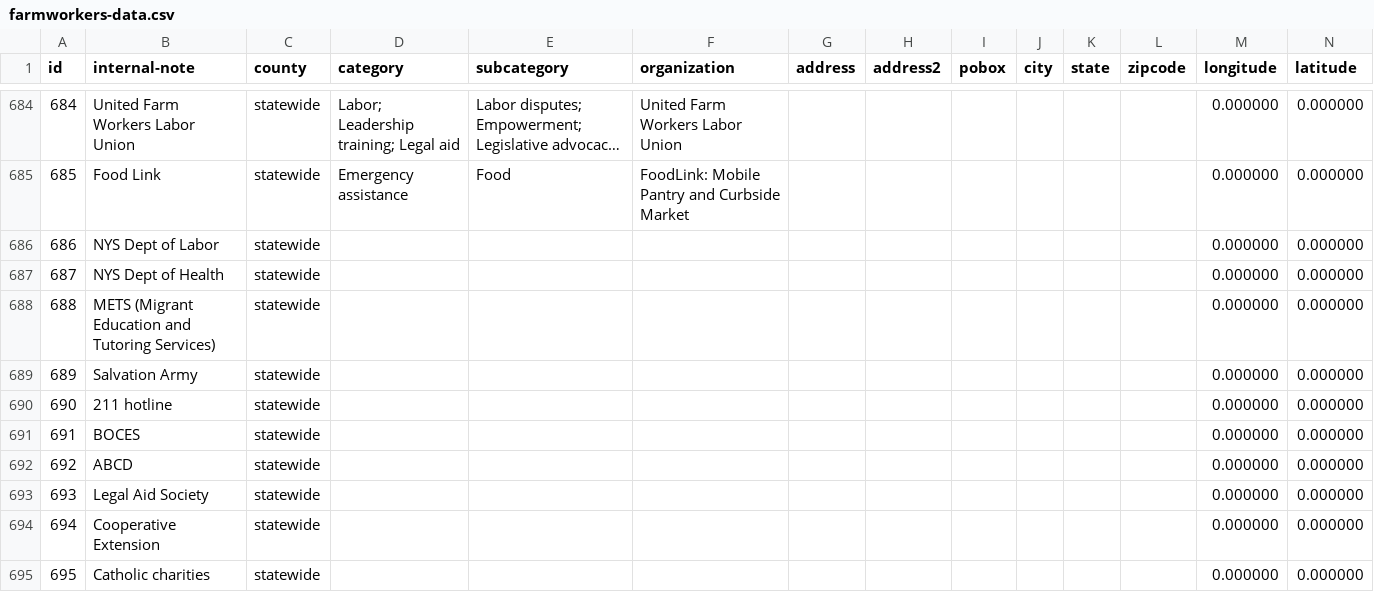
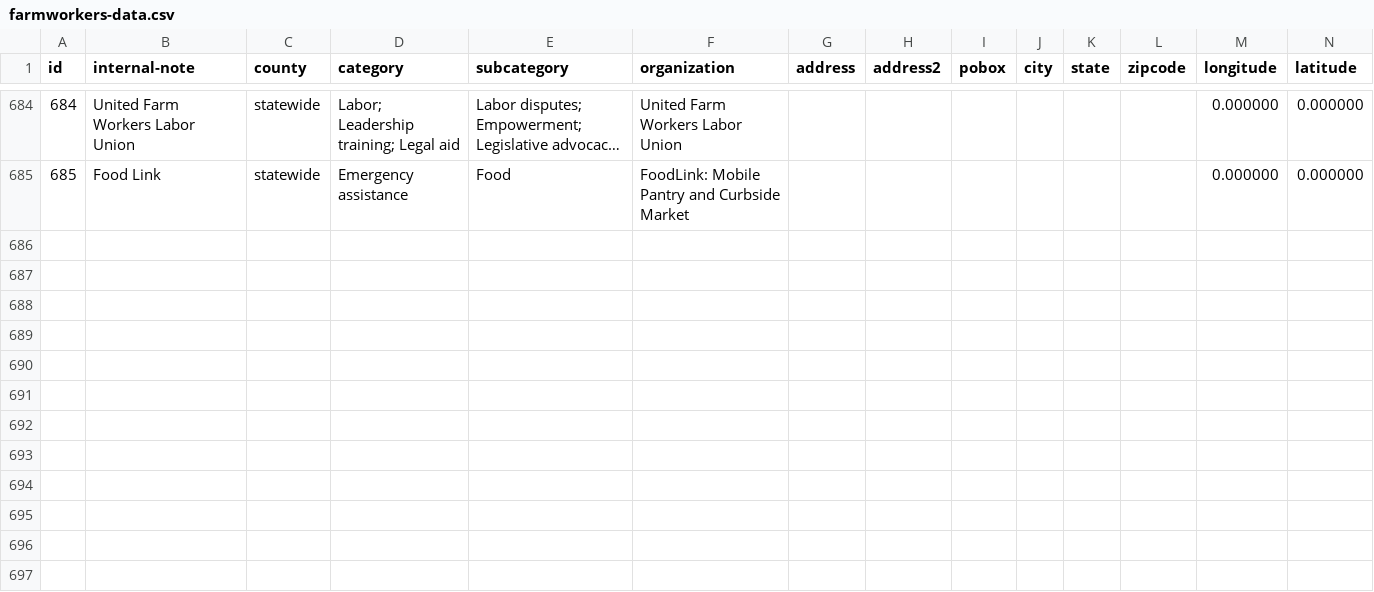
Before and after one commit to cornell-farmworker/farmworker-services, a CSV file: farmworkers-data.csv, drawn as a sheet; only a part is shown, gaps mark what is left out; long unchanged cells end in …; rows hold the shown columns only; the diff names each change by its address in the sheet, - before the commit and + after, or states it on an @@ line.

Commit message:
removed data lacking names

```diff
--- a/farmworkers-data.csv
+++ b/farmworkers-data.csv
-row 686: 686 | NYS Dept of Labor | statewide |  |  |  |  |  |  |  |  |  | 0.000000 | 0.000000
-row 687: 687 | NYS Dept of Health | statewide |  |  |  |  |  |  |  |  |  | 0.000000 | 0.000000
-row 688: 688 | METS (Migrant Education and Tutoring Services) | statewide |  |  |  |  |  |  |  |  |  | 0.000000 | 0.000000
-row 689: 689 | Salvation Army | statewide |  |  |  |  |  |  |  |  |  | 0.000000 | 0.000000
-row 690: 690 | 211 hotline | statewide |  |  |  |  |  |  |  |  |  | 0.000000 | 0.000000
-row 691: 691 | BOCES | statewide |  |  |  |  |  |  |  |  |  | 0.000000 | 0.000000
-row 692: 692 | ABCD | statewide |  |  |  |  |  |  |  |  |  | 0.000000 | 0.000000
-row 693: 693 | Legal Aid Society | statewide |  |  |  |  |  |  |  |  |  | 0.000000 | 0.000000
-row 694: 694 | Cooperative Extension | statewide |  |  |  |  |  |  |  |  |  | 0.000000 | 0.000000
-row 695: 695 | Catholic charities | statewide |  |  |  |  |  |  |  |  |  | 0.000000 | 0.000000
```
